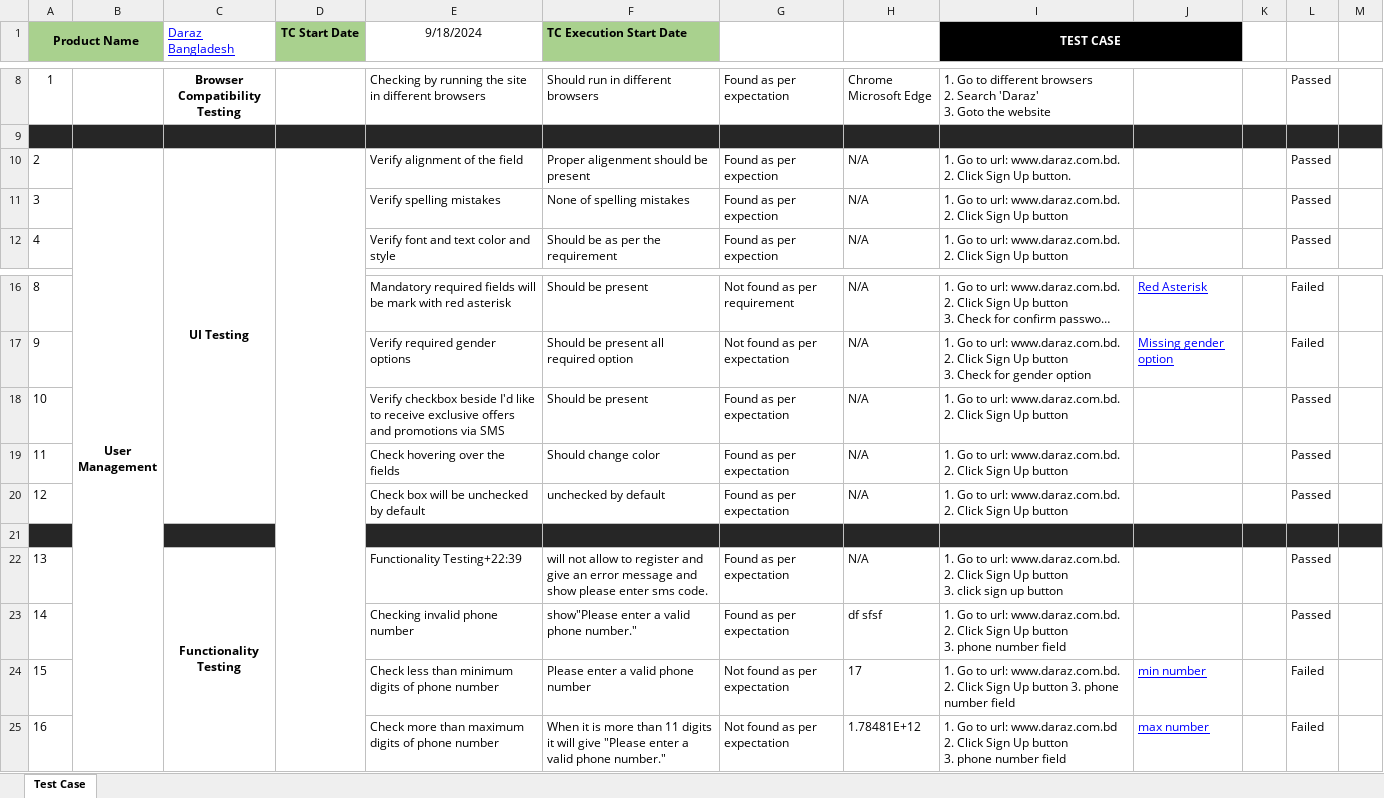
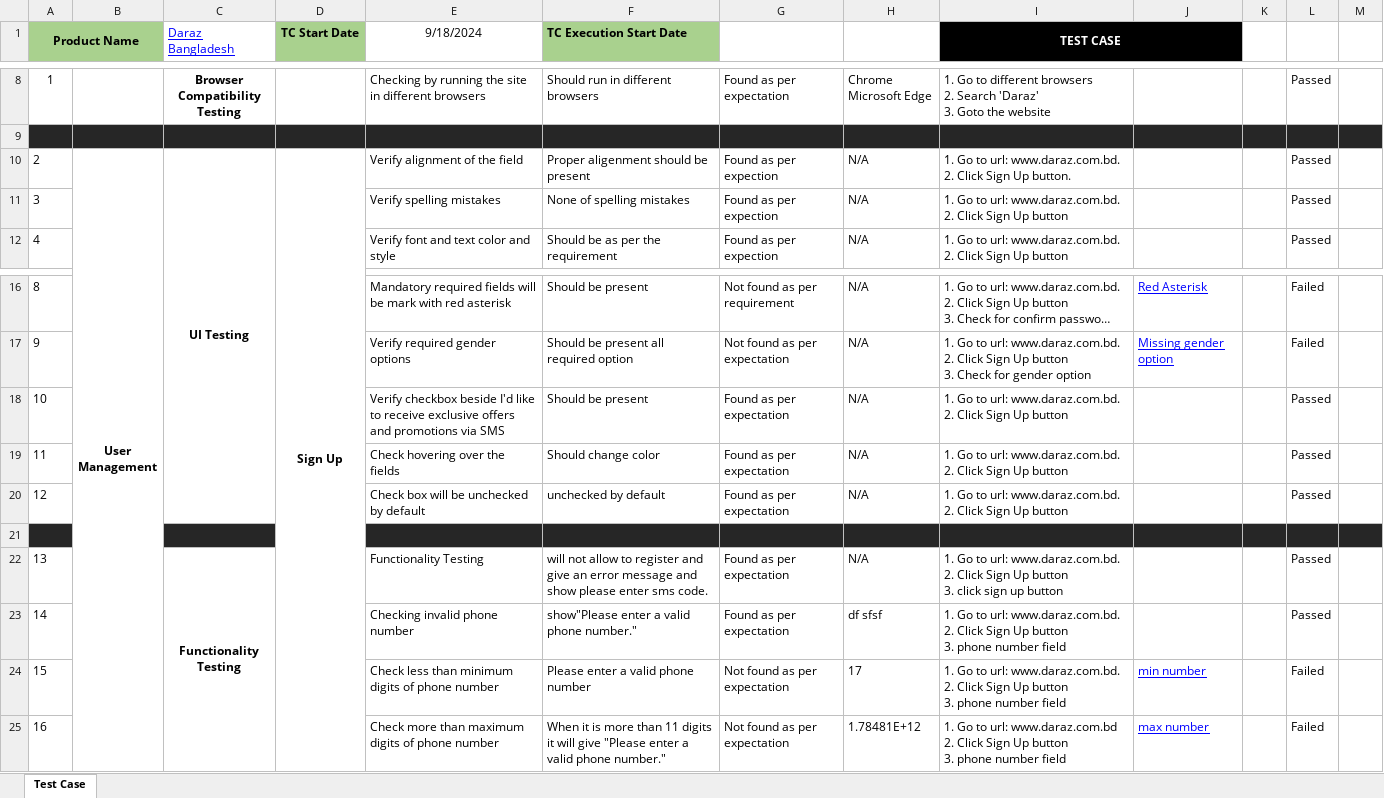
Before and after one commit to Tawfiqul242/Manual-Testing-Project-Daraz-SignUp-and-Login, an Excel workbook: Daraz sign up and login test cases.xlsx, sheet Test Case, drawn as a sheet; only a part is shown, gaps mark what is left out; long unchanged cells end in …; values as stored, in another font and other column widths than the file's, no borders; conditional formats not drawn; the diff names each change by its address in the sheet, - before the commit and + after, or states it on an @@ line.

Commit message:
updated files

```diff
--- a/Daraz sign up and login test cases.xlsx (sheet Test Case)
+++ b/Daraz sign up and login test cases.xlsx (sheet Test Case)
-D10 (TC Start Date): (empty)
+D10 (TC Start Date): Sign Up
-I18:I20 (TEST CASE): …Up button
+I18:I20 (TEST CASE): …Up button
-E22 (9/18/2024): Functionality Testing+22:39
+E22 (9/18/2024): Functionality Testing
-I22 (TEST CASE): …up button
+I22 (TEST CASE): …up button
-I24 (TEST CASE): …number field
+I24 (TEST CASE): …number field
```
